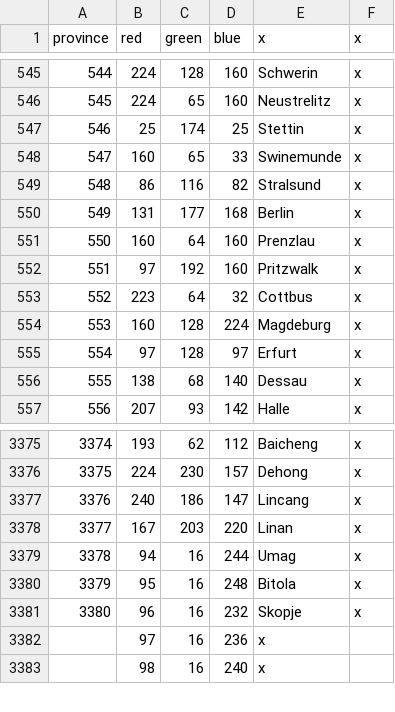
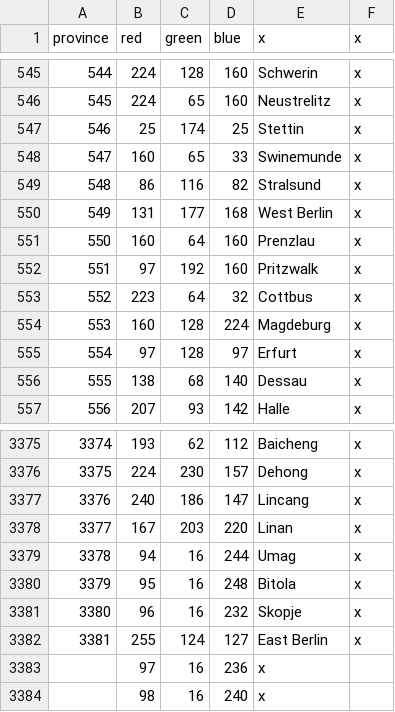
Before and after one commit to ccfox/CWE-FoxFork, a CSV file: CWEFanFork/map/definition.csv, drawn as a sheet; only a part is shown, gaps mark what is left out.

```diff
--- a/CWEFanFork/map/definition.csv
+++ b/CWEFanFork/map/definition.csv
@@ -549,3 +549,3 @@ province;red;green;blue;x;x
 548;86;116;82;Stralsund;x
-549;131;177;168;Berlin;x
+549;131;177;168;West Berlin;x
 550;160;64;160;Prenzlau;x
@@ -3381,2 +3381,3 @@ province;red;green;blue;x;x
 3380;96;16;232;Skopje;x
+3381;255;124;127;East Berlin;x
 ;97;16;236;x
```
Also changed, not shown: CWEFanFork/localisation/Chrisfox's events.csv, 28 other files.
